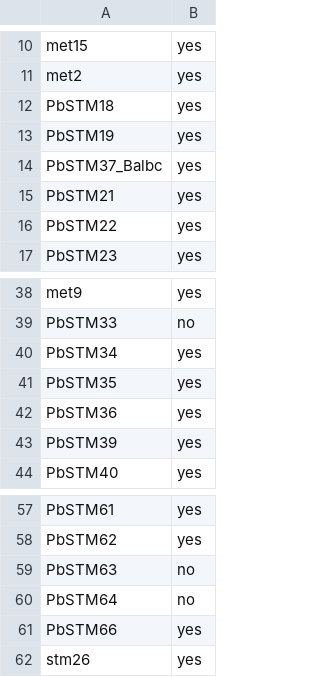
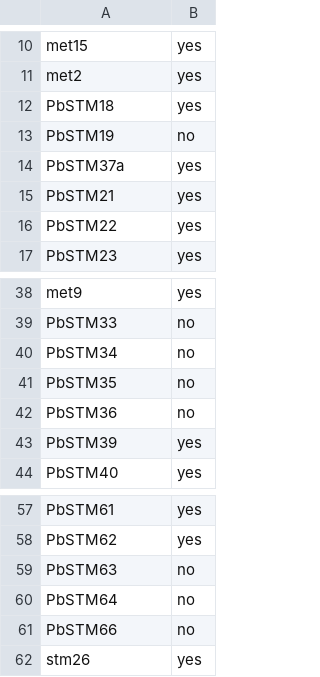
Before and after one commit to theosanderson/plasmogem-analysis, a CSV file: defaultexperiments.csv, drawn as a sheet; only a part is shown, gaps mark what is left out.

```diff
--- a/defaultexperiments.csv
+++ b/defaultexperiments.csv
@@ -12,4 +12,4 @@ met2,yes
 PbSTM18,yes
-PbSTM19,yes
-PbSTM37_Balbc,yes
+PbSTM19,no
+PbSTM37a,yes
 PbSTM21,yes
@@ -39,5 +39,5 @@ met9,yes
 PbSTM33,no
-PbSTM34,yes
-PbSTM35,yes
-PbSTM36,yes
+PbSTM34,no
+PbSTM35,no
+PbSTM36,no
 PbSTM39,yes
@@ -60,3 +60,3 @@ PbSTM63,no
 PbSTM64,no
-PbSTM66,yes
+PbSTM66,no
 stm26,yes
```
Also changed, not shown: 4 other files.
